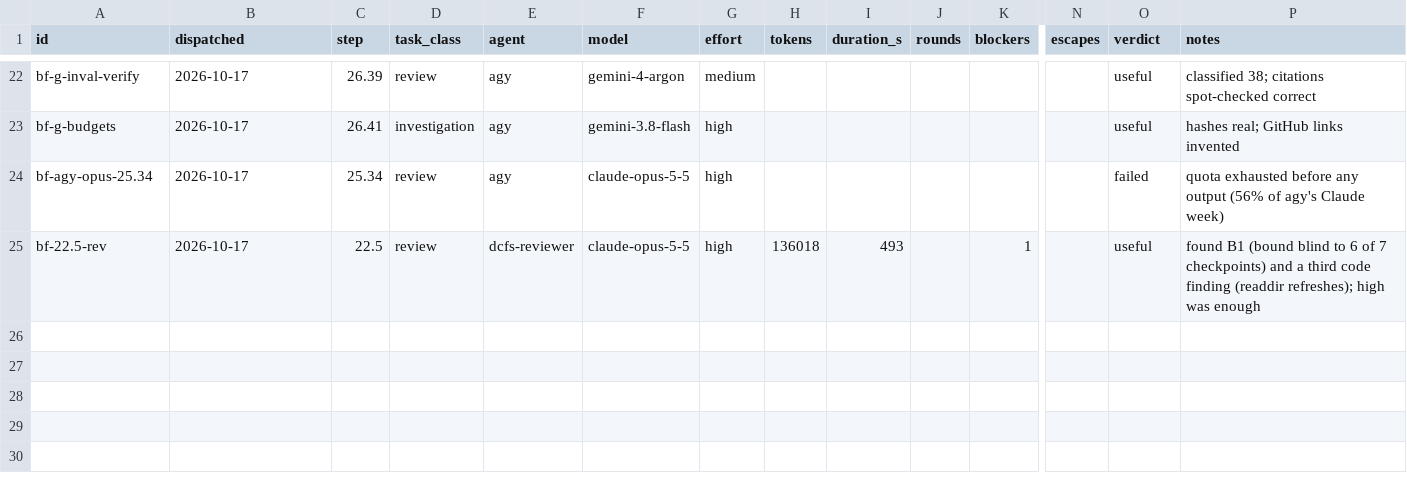
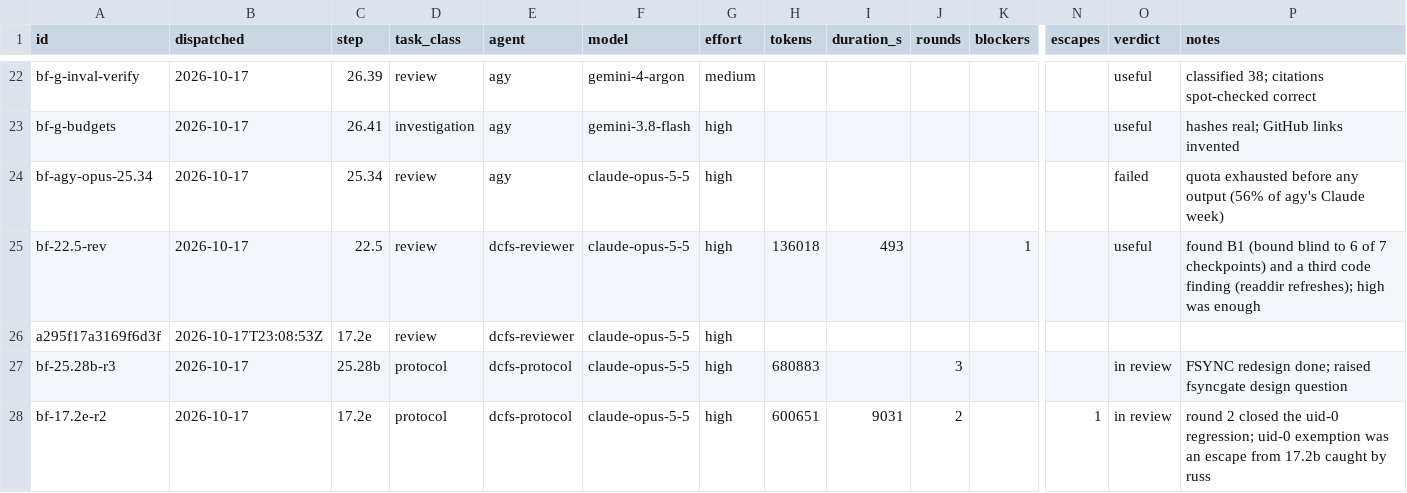
Before and after one commit to eatnumber1/dircachefs, a TSV file: docs/plan/dispatch-ledger.tsv, drawn as a sheet; only a part is shown, gaps mark what is left out; rows hold the shown columns only; the diff names each change by its address in the sheet, - before the commit and + after, or states it on an @@ line.

```diff
--- a/docs/plan/dispatch-ledger.tsv
+++ b/docs/plan/dispatch-ledger.tsv
+row 26: a295f17a3169f6d3f | 2026-10-17T23:08:53Z | 17.2e | review | dcfs-reviewer | claude-opus-5-5 | high
+row 27: bf-25.28b-r3 | 2026-10-17 | 25.28b | protocol | dcfs-protocol | claude-opus-5-5 | high | 680883 |  | 3 |  |  | in review | FSYNC redesign done; raised fsyncgate design question
+row 28: bf-17.2e-r2 | 2026-10-17 | 17.2e | protocol | dcfs-protocol | claude-opus-5-5 | high | 600651 | 9031 | 2 |  | 1 | in review | round 2 closed the uid-0 regression; uid-0 exemption was an escape from 17.2b caught by russ
```
